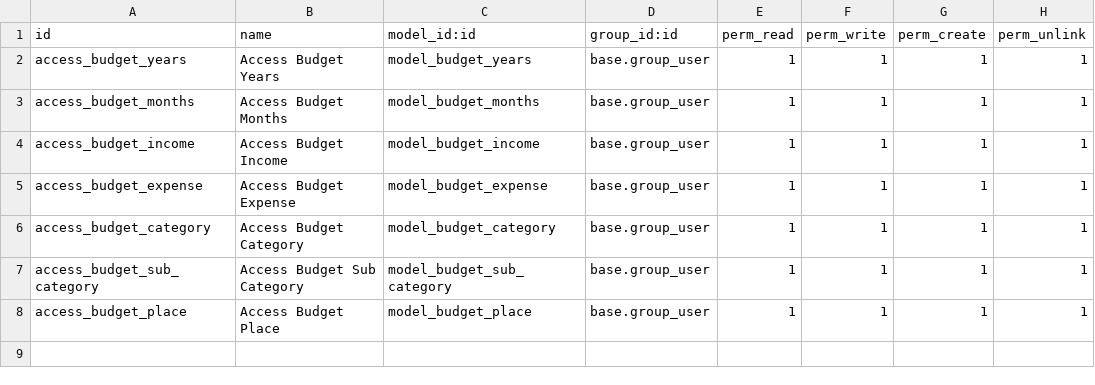
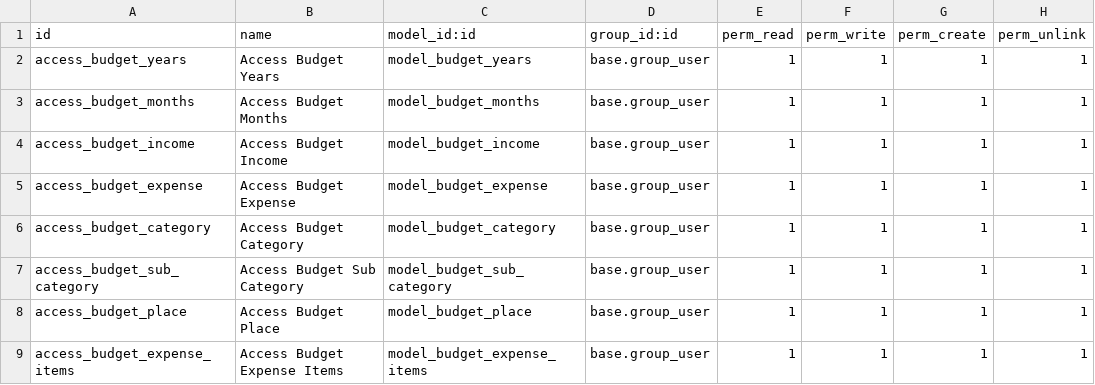
Before and after one commit to Shanta-Marasini/budget-planner, a CSV file: security/ir.model.access.csv, drawn as a sheet; the diff names each change by its address in the sheet, - before the commit and + after, or states it on an @@ line.

Commit message:
adding external features for budget calculation

```diff
--- a/security/ir.model.access.csv
+++ b/security/ir.model.access.csv
+row 9: access_budget_expense_items | Access Budget Expense Items | model_budget_expense_items | base.group_user | 1 | 1 | 1 | 1
```
Also changed, not shown: 4 other files.
